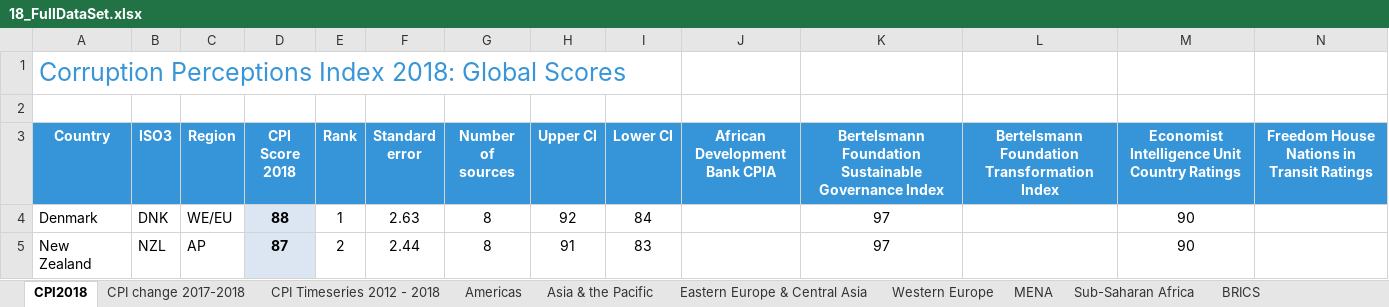
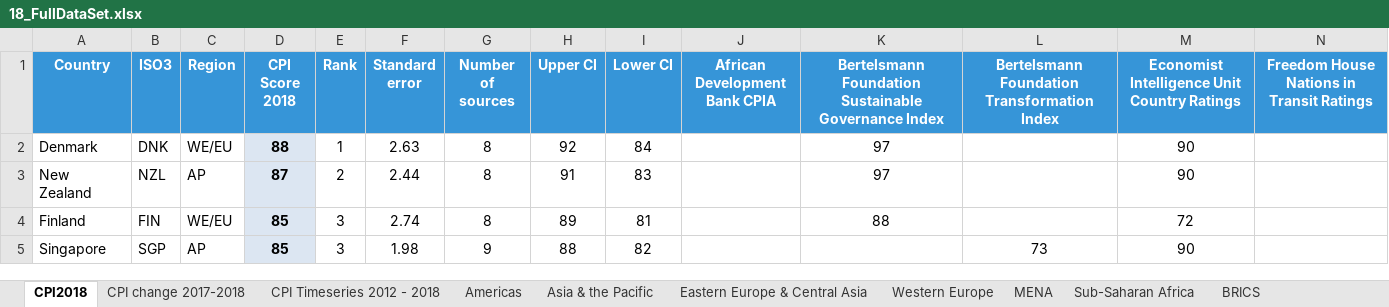
Before and after one commit to stewartmknight/island_lair, an Excel workbook: Resources/18_FullDataSet.xlsx, sheet CPI2018, drawn as a sheet; only a part is shown; the shorter side is filled out with more unchanged rows; values as stored, in another font and other column widths than the file's, no borders; conditional formats not drawn; rows hold the shown columns only; the diff names each change by its address in the sheet, - before the commit and + after, or states it on an @@ line.

```diff
--- a/Resources/18_FullDataSet.xlsx (sheet CPI2018)
+++ b/Resources/18_FullDataSet.xlsx (sheet CPI2018)
-row 1: Corruption Perceptions Index 2018: Global Scores
-row 2: (empty)
```
Also changed, not shown: 7 other files.
